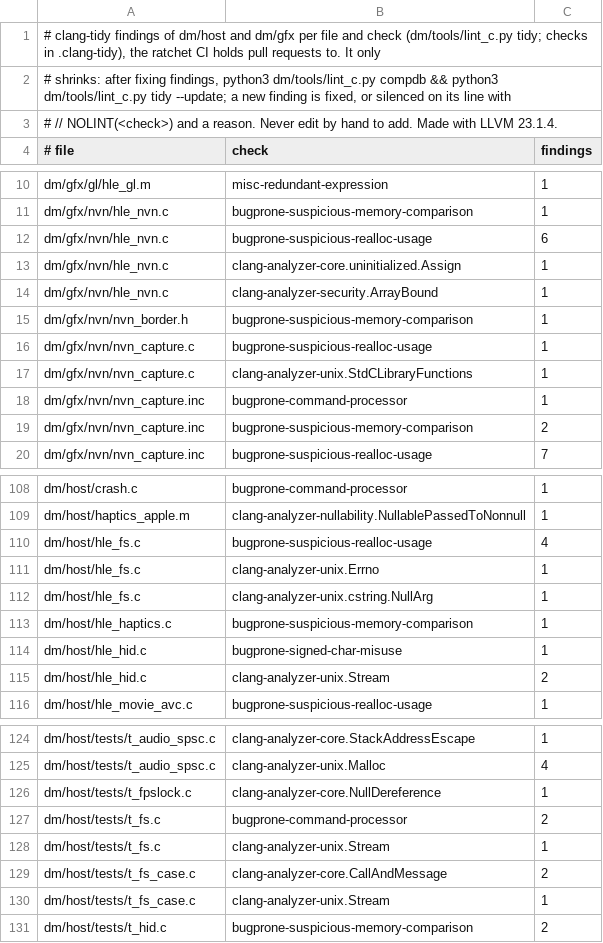
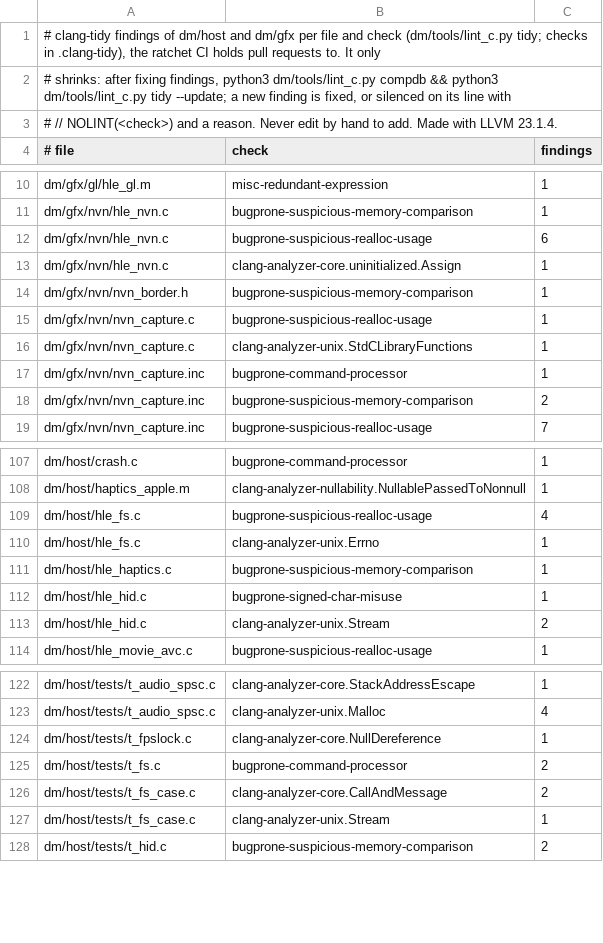
Before and after one commit to P1R4N351/oot-android, a TSV file: dm/tools/lint_c_baseline.tsv, drawn as a sheet; only a part is shown, gaps mark what is left out; the diff names each change by its address in the sheet, - before the commit and + after, or states it on an @@ line.

Commit message:
lint-c: the findings left on macOS; tests: t_tiled_resolve builds
- hle_nvn.c: the two table writes the macOS analyzer still reads as
  unbounded (the host segment and sparse pool tables) carry NOLINT with
  the counter bound; the baseline's ArrayBound entry for the file goes.
- vka_spv_gmem_replay.c: a call to a function the module does not
  define is copied as it is instead of indexing kinds[-1] (the
  classification already refuses such a main).
- hle_render.c: the configuration addresses start zeroed, so the log
  line never prints an unset one.
- t_android_gmem_replay.c: NOLINT on its spirv-val command lines, as the
  other host tests; t_android_zshare.c checks that the 1000 new keys
  are 1000 new allocations instead of dropping bind's result.
- baseline: hle_fs.c cstring.NullArg and t_fs.c Stream entries go
  (0 findings left).
- t_tiled_resolve.m executes the recorded handle as t_cpu_tex.m does
  (nvn_rec_linear is gone) and releases its textures on the early
  return, as in hwaoi-android.

```diff
--- a/dm/tools/lint_c_baseline.tsv
+++ b/dm/tools/lint_c_baseline.tsv
-row 14: dm/gfx/nvn/hle_nvn.c | clang-analyzer-security.ArrayBound | 1
-row 112: dm/host/hle_fs.c | clang-analyzer-unix.cstring.NullArg | 1
-row 128: dm/host/tests/t_fs.c | clang-analyzer-unix.Stream | 1
```
Also changed, not shown: 6 other files.
